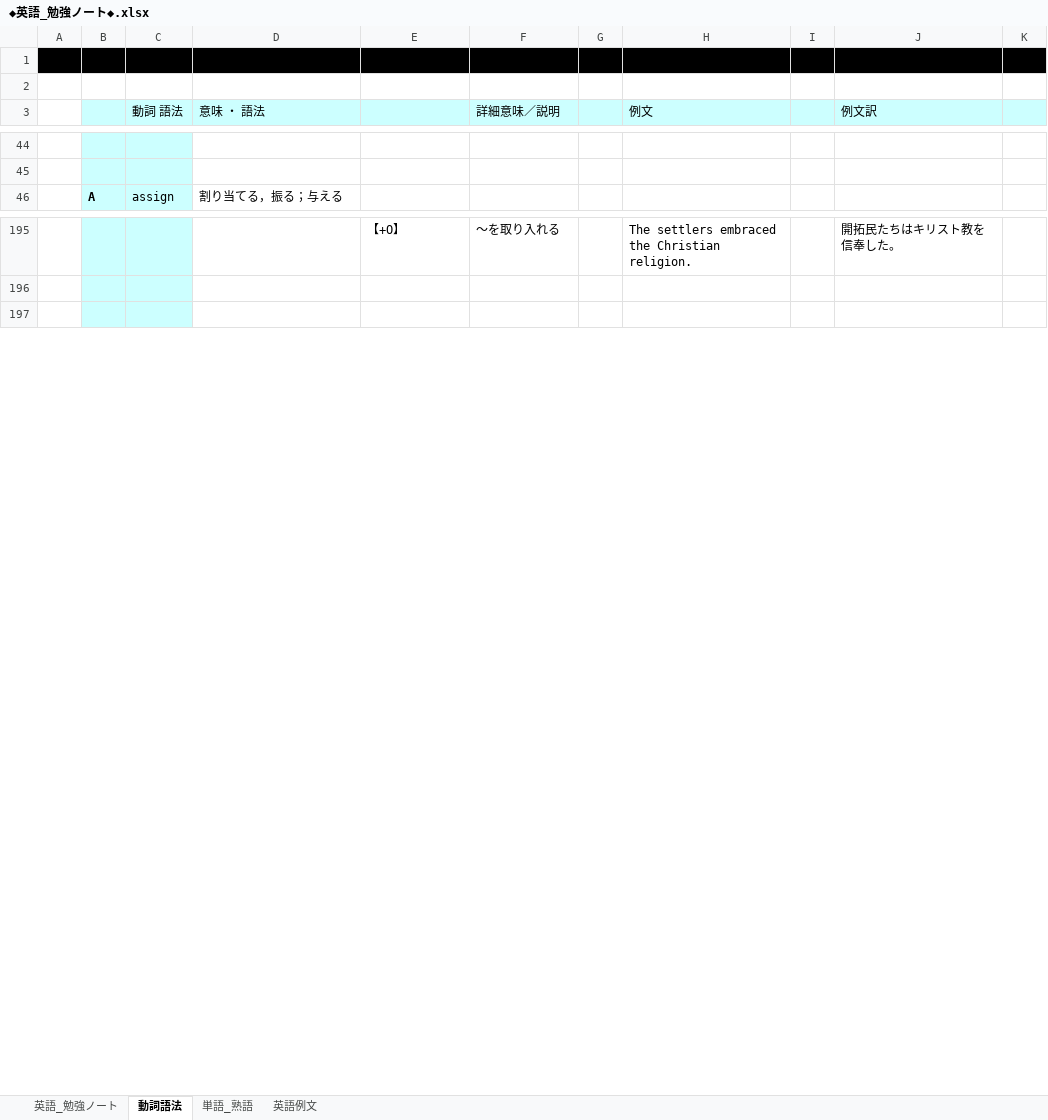
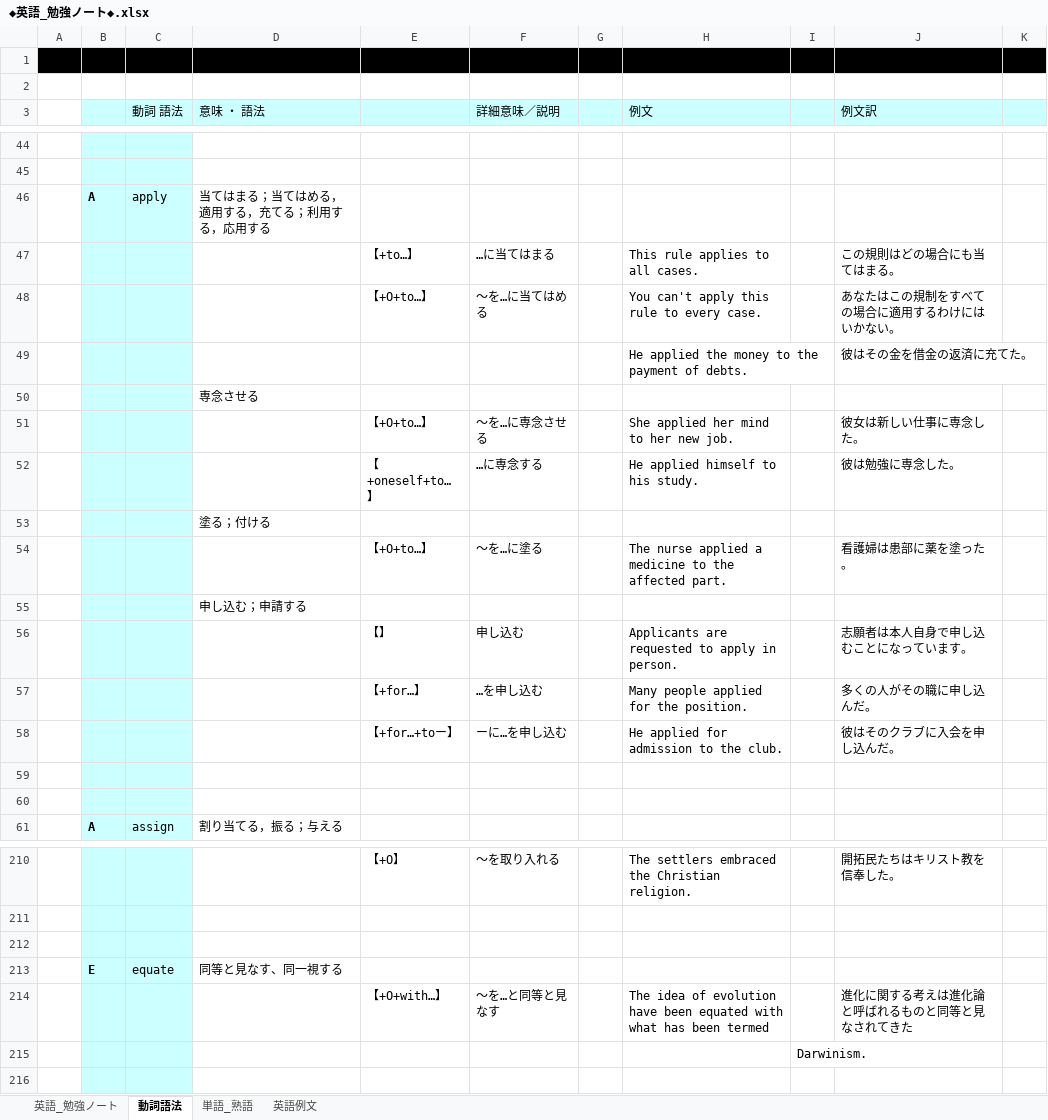
Before and after one commit to roshihie/English, an Excel workbook: ◆英語_勉強ノート◆.xlsx, sheet 動詞語法, drawn as a sheet; only a part is shown, gaps mark what is left out; values as stored, in another font and other column widths than the file's, no borders; the diff covers the shown part only; the diff names each change by its address in the sheet, - before the commit and + after, or states it on an @@ line.

```diff
--- a/◆英語_勉強ノート◆.xlsx (sheet 動詞語法)
+++ b/◆英語_勉強ノート◆.xlsx (sheet 動詞語法)
+row 46:  | A | apply | 当てはまる；当てはめる，適用する，充てる；利用する，応用する
+row 47:  |  |  |  | 【+to…】 | …に当てはまる |  | This rule applies to all cases. |  | この規則はどの場合にも当てはまる。
+row 48:  |  |  |  | 【+O+to…】 | ～を…に当てはめる |  | You can't apply this rule to every case. |  | あなたはこの規制をすべての場合に適用するわけにはいかない。
+row 49:  |  |  |  |  |  |  | He applied the money to the payment of debts. |  | 彼はその金を借金の返済に充てた。
+row 50:  |  |  | 専念させる
+row 51:  |  |  |  | 【+O+to…】 | ～を…に専念させる |  | She applied her mind to her new job. |  | 彼女は新しい仕事に専念した。
+row 52:  |  |  |  | 【+oneself+to…】 | …に専念する |  | He applied himself to his study. |  | 彼は勉強に専念した。
+row 53:  |  |  | 塗る；付ける
+row 54:  |  |  |  | 【+O+to…】 | ～を…に塗る |  | The nurse applied a medicine to the affected part. |  | 看護婦は患部に薬を塗った。
+row 55:  |  |  | 申し込む；申請する
+row 56:  |  |  |  | 【】 | 申し込む |  | Applicants are requested to apply in person. |  | 志願者は本人自身で申し込むことになっています。
+row 57:  |  |  |  | 【+for…】 | …を申し込む |  | Many people applied for the position. |  | 多くの人がその職に申し込んだ。
+row 58:  |  |  |  | 【+for…+toー】 | ーに…を申し込む |  | He applied for admission to the club. |  | 彼はそのクラブに入会を申し込んだ。
+row 59: (empty)
+row 60: (empty)
+row 212: (empty)
+row 213:  | E | equate | 同等と見なす、同一視する
+row 214:  |  |  |  | 【+O+with…】 | ～を…と同等と見なす |  | The idea of evolution have been equated with what has been termed |  | 進化に関する考えは進化論と呼ばれるものと同等と見なされてきた
+row 215:  |  |  |  |  |  |  |  | Darwinism.
```
Also changed, not shown: 61 added rows and 2 edited cells elsewhere in this sheet, sheet 単語_熟語, sheet 英語_勉強ノート.
